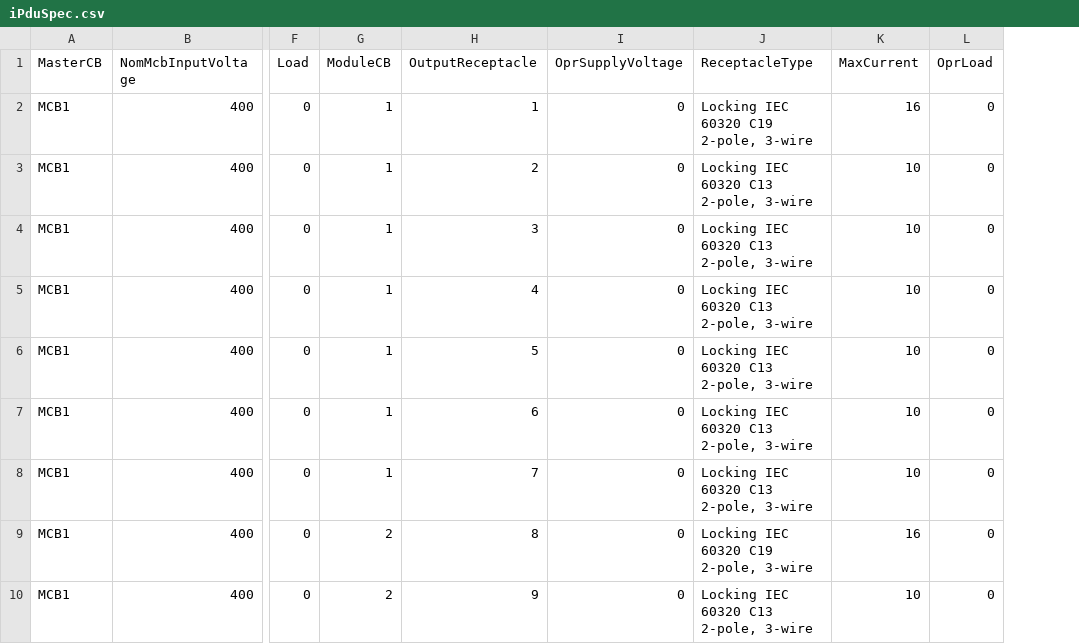
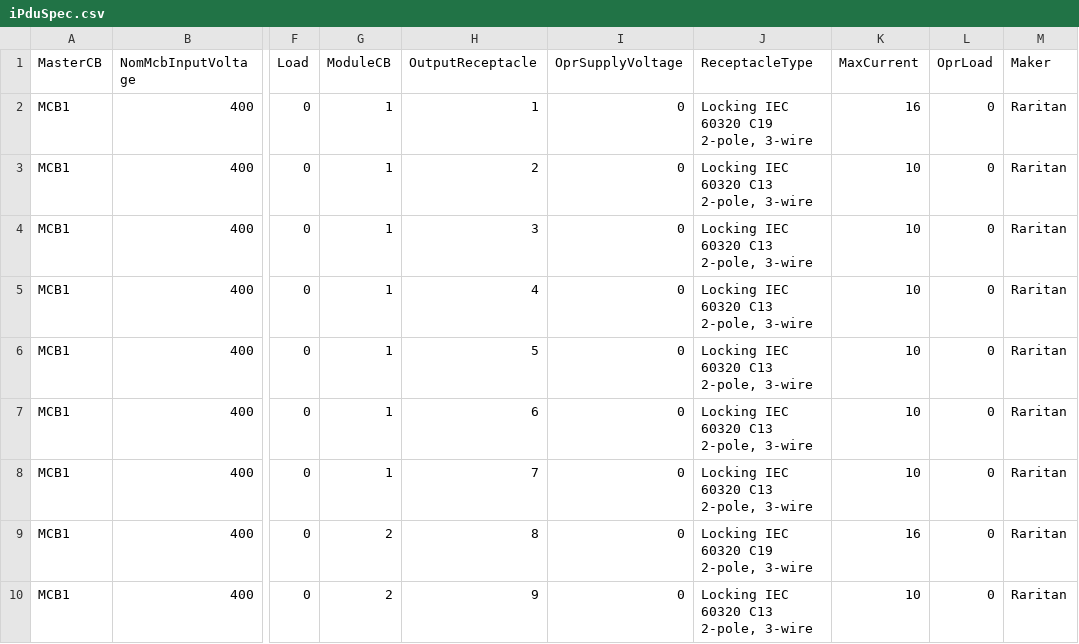
Before and after one commit to kevshouse/SpotNet, a CSV file: Power/iPduSpec.csv, drawn as a sheet; only a part is shown, gaps mark what is left out; the diff names each change by its address in the sheet, - before the commit and + after, or states it on an @@ line.

Commit message:
Added Maker Heading and data.

```diff
--- a/Power/iPduSpec.csv
+++ b/Power/iPduSpec.csv
+column M (Maker), rows 2-10: all Raritan
```
